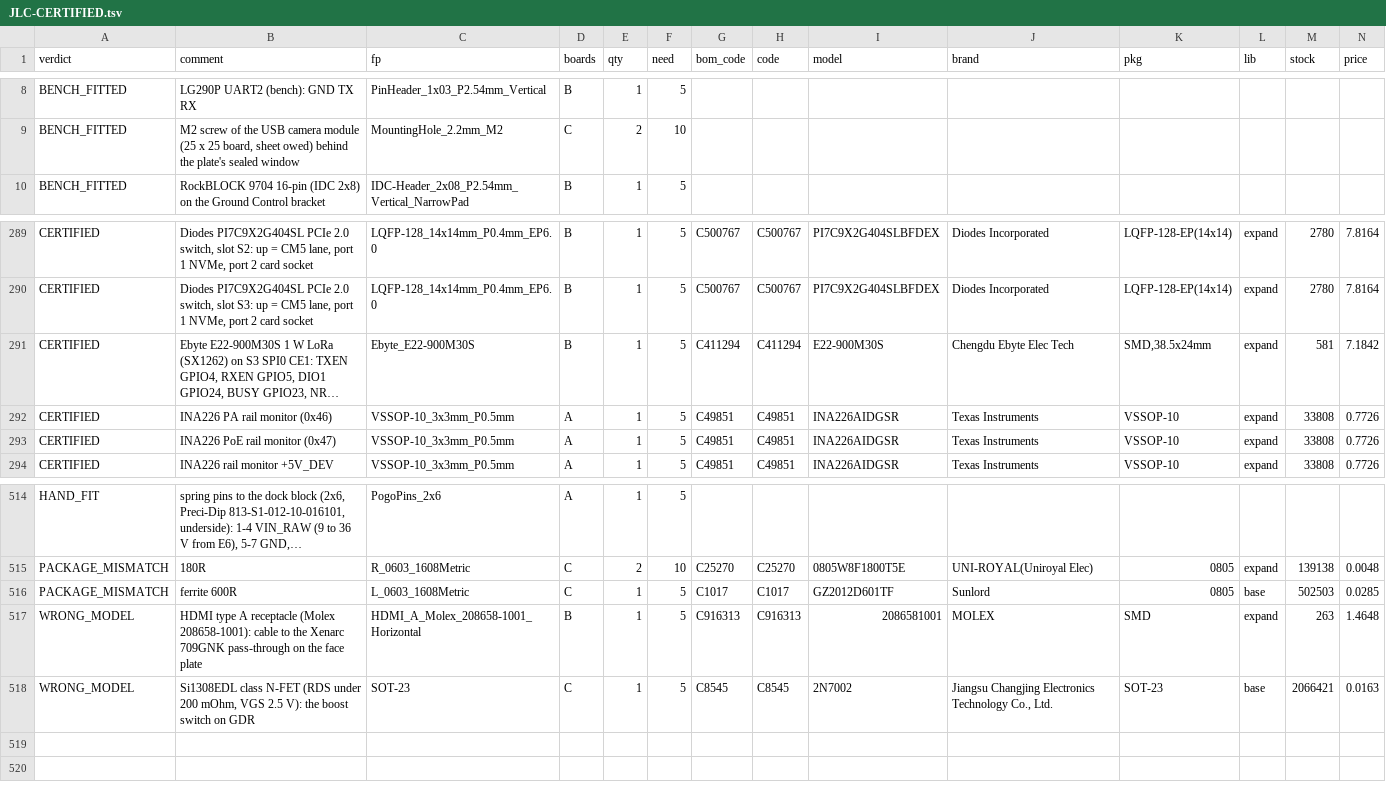
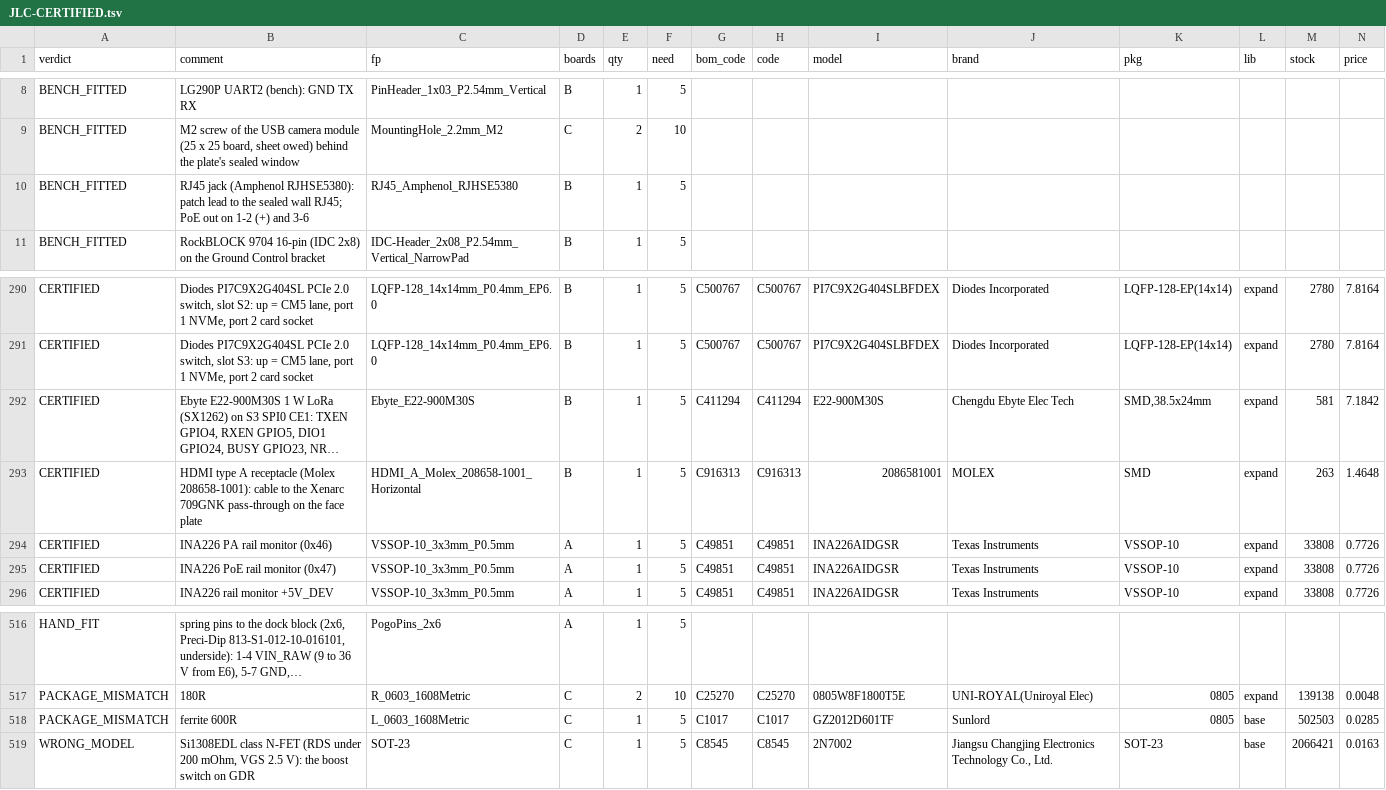
Before and after one commit to meshsat/meshsat-fieldkit, a TSV file: v2/release/revA/order/JLC-CERTIFIED.tsv, drawn as a sheet; only a part is shown, gaps mark what is left out; long unchanged cells end in …; removed rows and columns are numbered as before the commit, all else as after; rows hold the shown columns only; the diff names each change by its address in the sheet, - before the commit and + after, or states it on an @@ line.

Commit message:
chore(order): certification table re-read: B's HDMI receptacle certified, the RJ45 jack declared bench-fitted [MESHSAT-862]

```diff
--- a/v2/release/revA/order/JLC-CERTIFIED.tsv
+++ b/v2/release/revA/order/JLC-CERTIFIED.tsv
+row 10: BENCH_FITTED | RJ45 jack (Amphenol RJHSE5380): patch lead to the sealed wall RJ45; PoE out on 1-2 (+) and 3-6 | RJ45_Amphenol_RJHSE5380 | B | 1 | 5
+row 293: CERTIFIED | HDMI type A receptacle (Molex 208658-1001): cable to the Xenarc 709GNK pass-through on the face plate | HDMI_A_Molex_208658-1001_Horizontal | B | 1 | 5 | C916313 | C916313 | 2086581001 | MOLEX | SMD | expand | 263 | 1.4648
-row 517: WRONG_MODEL | HDMI type A receptacle (Molex 208658-1001): cable to the Xenarc 709GNK pass-through on the face plate | HDMI_A_Molex_208658-1001_Horizontal | B | 1 | 5 | C916313 | C916313 | 2086581001 | MOLEX | SMD | expand | 263 | 1.4648
```
